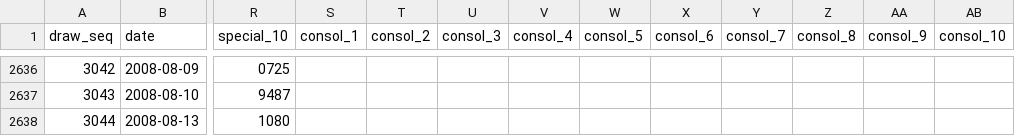
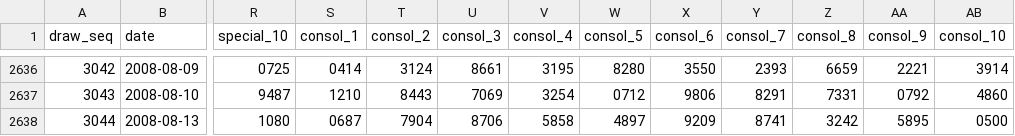
Before and after one commit to riverbird83/malaysia-4d, a CSV file: data/normalized/sportstoto_draws.csv, drawn as a sheet; only a part is shown, gaps mark what is left out; the diff covers the shown part only; the diff names each change by its address in the sheet, - before the commit and + after, or states it on an @@ line.

```diff
--- a/data/normalized/sportstoto_draws.csv
+++ b/data/normalized/sportstoto_draws.csv
-S2636 (consol_1): (empty)
+S2636 (consol_1): 0414
-T2636 (consol_2): (empty)
+T2636 (consol_2): 3124
-U2636 (consol_3): (empty)
+U2636 (consol_3): 8661
-V2636 (consol_4): (empty)
+V2636 (consol_4): 3195
-W2636 (consol_5): (empty)
+W2636 (consol_5): 8280
-X2636 (consol_6): (empty)
+X2636 (consol_6): 3550
-Y2636 (consol_7): (empty)
+Y2636 (consol_7): 2393
-Z2636 (consol_8): (empty)
+Z2636 (consol_8): 6659
-AA2636 (consol_9): (empty)
+AA2636 (consol_9): 2221
-AB2636 (consol_10): (empty)
+AB2636 (consol_10): 3914
-S2637 (consol_1): (empty)
+S2637 (consol_1): 1210
-T2637 (consol_2): (empty)
+T2637 (consol_2): 8443
-U2637 (consol_3): (empty)
+U2637 (consol_3): 7069
-V2637 (consol_4): (empty)
+V2637 (consol_4): 3254
-W2637 (consol_5): (empty)
+W2637 (consol_5): 0712
-X2637 (consol_6): (empty)
+X2637 (consol_6): 9806
-Y2637 (consol_7): (empty)
+Y2637 (consol_7): 8291
-Z2637 (consol_8): (empty)
+Z2637 (consol_8): 7331
-AA2637 (consol_9): (empty)
+AA2637 (consol_9): 0792
-AB2637 (consol_10): (empty)
+AB2637 (consol_10): 4860
-S2638 (consol_1): (empty)
+S2638 (consol_1): 0687
-T2638 (consol_2): (empty)
+T2638 (consol_2): 7904
-U2638 (consol_3): (empty)
+U2638 (consol_3): 8706
-V2638 (consol_4): (empty)
+V2638 (consol_4): 5858
-W2638 (consol_5): (empty)
+W2638 (consol_5): 4897
-X2638 (consol_6): (empty)
+X2638 (consol_6): 9209
-Y2638 (consol_7): (empty)
+Y2638 (consol_7): 8741
-Z2638 (consol_8): (empty)
+Z2638 (consol_8): 3242
-AA2638 (consol_9): (empty)
+AA2638 (consol_9): 5895
-AB2638 (consol_10): (empty)
+AB2638 (consol_10): 0500
```
Also changed, not shown: 110 edited cells elsewhere in this file, data/sportstoto_draws.csv, 3 other files.
